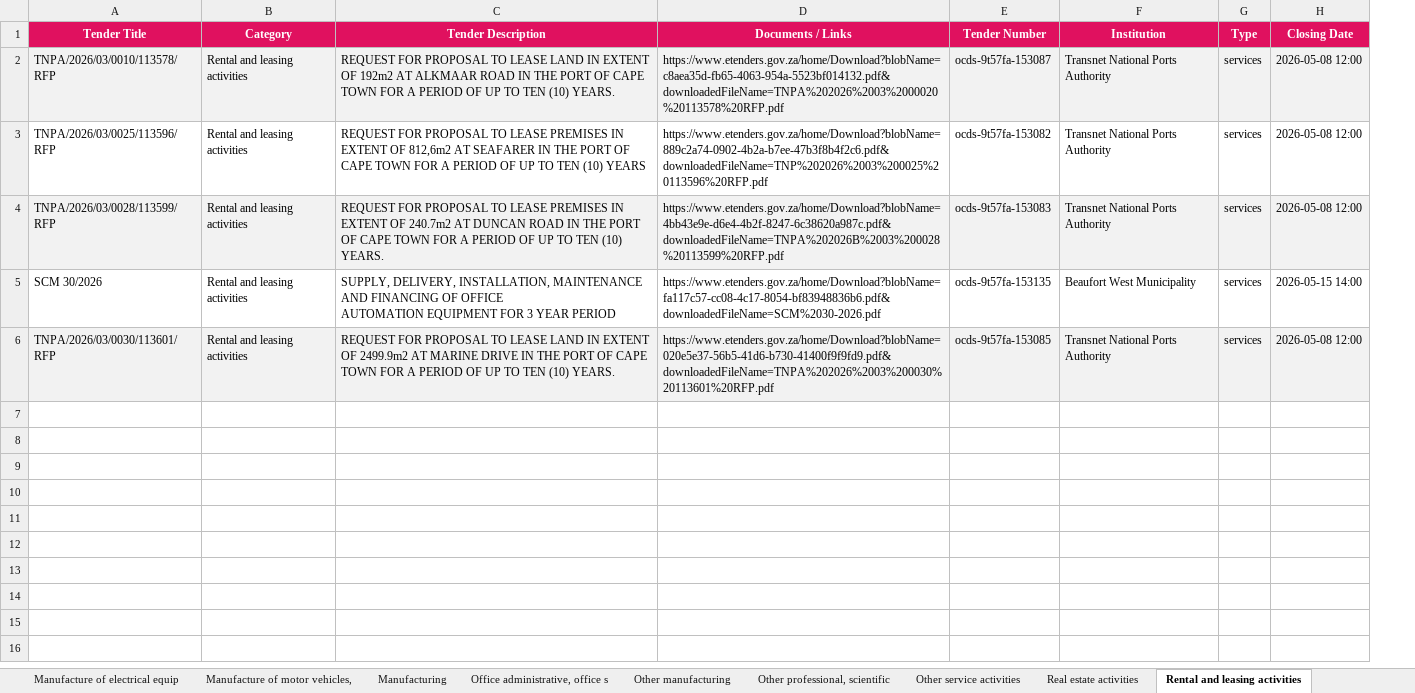
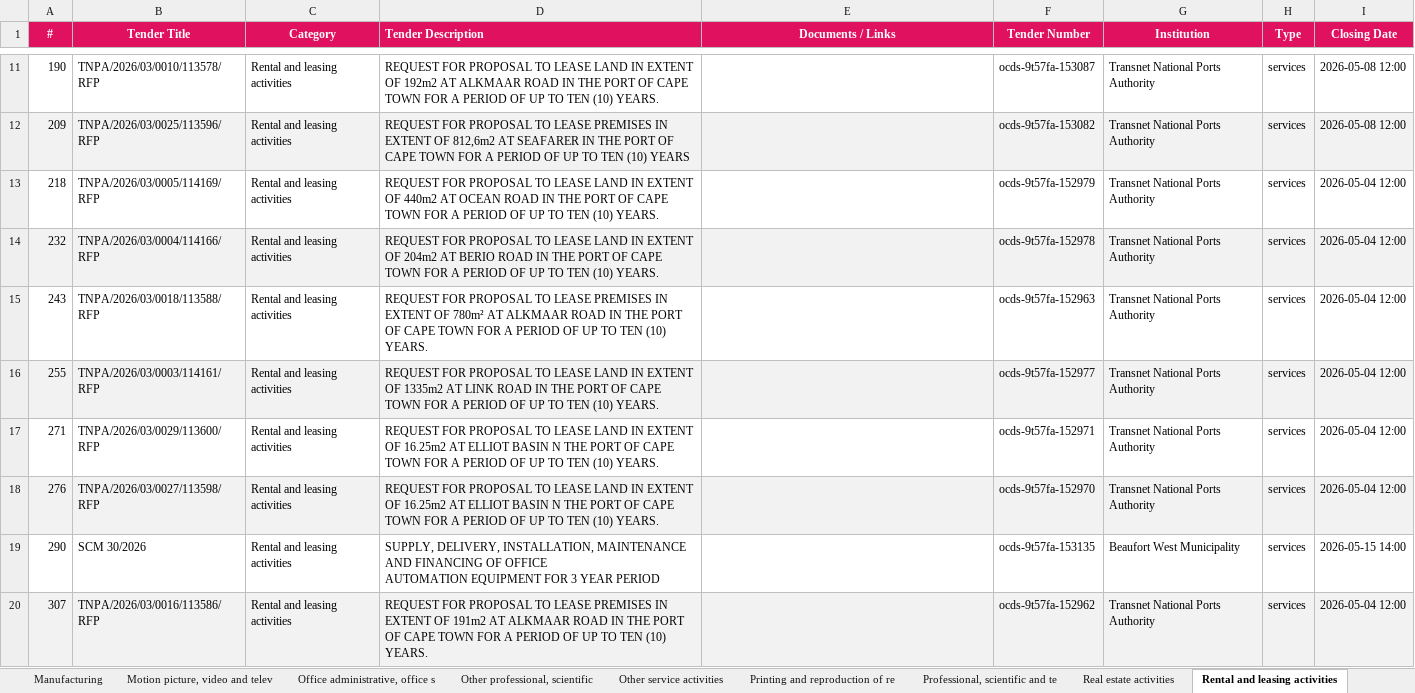
Before and after one commit to RokctAI/opportunities, an Excel workbook: published/03_Tenders_Master.xlsx, sheet Rental and leasing activities, drawn as a sheet; only a part is shown, gaps mark what is left out; values as stored, in another font and other column widths than the file's, no borders; addresses are those after the commit; the diff covers the shown part only; the diff names each change by its address in the sheet, - before the commit and + after, or states it on an @@ line.

```diff
--- a/published/03_Tenders_Master.xlsx (sheet Rental and leasing activities)
+++ b/published/03_Tenders_Master.xlsx (sheet Rental and leasing activities)
-sheet tab: Manufacture of electrical equip
-sheet tab: Other manufacturing
+sheet tab: Motion picture, video and telev
+sheet tab: Printing and reproduction of re
+sheet tab: Professional, scientific and te
+column A (#), rows 11-12: 190 | 209; rows 18-20: 276 | 290 | 307
-D1 alignment: center
+D1 alignment: left
-B11:I11 fill: #F2F2F2
+B11:I11 fill: none
-E11 (Documents / Links): https://www.etenders.gov.za/home/Download?blobName=c8aea35d-fb65-4063-954a-5523bf014132.pdf&downloadedFileName=TNPA%202026%2003%2000020%20113578%20RFP.pdf
+E11 (Documents / Links): (empty)
-B12:I12 fill: none
+B12:I12 fill: #F2F2F2
-E12 (Documents / Links): https://www.etenders.gov.za/home/Download?blobName=889c2a74-0902-4b2a-b7ee-47b3f8b4f2c6.pdf&downloadedFileName=TNP%202026%2003%200025%20113596%20RFP.pdf
+E12 (Documents / Links): (empty)
+row 13: 218 | TNPA/2026/03/0005/114169/RFP | Rental and leasing activities | REQUEST FOR PROPOSAL TO LEASE LAND IN EXTENT OF 440m2 AT OCEAN ROAD IN THE PORT OF CAPE TOWN FOR A PERIOD OF UP TO TEN (10) YEARS. |  | ocds-9t57fa-152979 | Transnet National Ports Authority | services | 2026-05-04 12:00
+row 14: 232 | TNPA/2026/03/0004/114166/RFP | Rental and leasing activities | REQUEST FOR PROPOSAL TO LEASE LAND IN EXTENT OF 204m2 AT BERIO ROAD IN THE PORT OF CAPE TOWN FOR A PERIOD OF UP TO TEN (10) YEARS. |  | ocds-9t57fa-152978 | Transnet National Ports Authority | services | 2026-05-04 12:00
+row 15: 243 | TNPA/2026/03/0018/113588/RFP | Rental and leasing activities | REQUEST FOR PROPOSAL TO LEASE PREMISES IN EXTENT OF 780m² AT ALKMAAR ROAD IN THE PORT OF CAPE TOWN FOR A PERIOD OF UP TO TEN (10) YEARS. |  | ocds-9t57fa-152963 | Transnet National Ports Authority | services | 2026-05-04 12:00
+row 16: 255 | TNPA/2026/03/0003/114161/RFP | Rental and leasing activities | REQUEST FOR PROPOSAL TO LEASE LAND IN EXTENT OF 1335m2 AT LINK ROAD IN THE PORT OF CAPE TOWN FOR A PERIOD OF UP TO TEN (10) YEARS. |  | ocds-9t57fa-152977 | Transnet National Ports Authority | services | 2026-05-04 12:00
+row 17: 271 | TNPA/2026/03/0029/113600/RFP | Rental and leasing activities | REQUEST FOR PROPOSAL TO LEASE LAND IN EXTENT OF 16.25m2 AT ELLIOT BASIN N THE PORT OF CAPE TOWN FOR A PERIOD OF UP TO TEN (10) YEARS. |  | ocds-9t57fa-152971 | Transnet National Ports Authority | services | 2026-05-04 12:00
-B18 (Tender Title): TNPA/2026/03/0028/113599/RFP
+B18 (Tender Title): TNPA/2026/03/0027/113598/RFP
-D18 (Tender Description): …TO LEASE PREMISES IN EXTENT OF 240.7m2 AT DUNCAN ROAD IN THE PORT…
+D18 (Tender Description): …TO LEASE LAND IN EXTENT OF 16.25m2 AT ELLIOT BASIN N THE PORT…
-E18 (Documents / Links): https://www.etenders.gov.za/home/Download?blobName=4bb43e9e-d6e4-4b2f-8247-6c38620a987c.pdf&downloadedFileName=TNPA%202026B%2003%200028%20113599%20RFP.pdf
+E18 (Documents / Links): (empty)
-F18 (Tender Number): ocds-9t57fa-153083
+F18 (Tender Number): ocds-9t57fa-152970
-I18 (Closing Date): 2026-05-08 12:00
+I18 (Closing Date): 2026-05-04 12:00
-E19 (Documents / Links): https://www.etenders.gov.za/home/Download?blobName=fa117c57-cc08-4c17-8054-bf83948836b6.pdf&downloadedFileName=SCM%2030-2026.pdf
+E19 (Documents / Links): (empty)
-B20 (Tender Title): TNPA/2026/03/0030/113601/RFP
+B20 (Tender Title): TNPA/2026/03/0016/113586/RFP
-D20 (Tender Description): …TO LEASE LAND IN EXTENT OF 2499.9m2 AT MARINE DRIVE IN THE…
+D20 (Tender Description): …TO LEASE PREMISES IN EXTENT OF 191m2 AT ALKMAAR ROAD IN THE…
-E20 (Documents / Links): https://www.etenders.gov.za/home/Download?blobName=020e5e37-56b5-41d6-b730-41400f9f9fd9.pdf&downloadedFileName=TNPA%202026%2003%200030%20113601%20RFP.pdf
+E20 (Documents / Links): (empty)
-F20 (Tender Number): ocds-9t57fa-153085
+F20 (Tender Number): ocds-9t57fa-152962
-I20 (Closing Date): 2026-05-08 12:00
+I20 (Closing Date): 2026-05-04 12:00
```
Also changed, not shown: 9 added rows elsewhere in this sheet, sheet Services Professional, sheet Supplies General, sheet Construction, sheet Services General, sheet Other service activities, sheet Real estate activities, 28 more sheets, other sheet tabs, published/01_Equity_Africa.xlsx, published/01_Equity_Global.xlsx, 8 other files.
